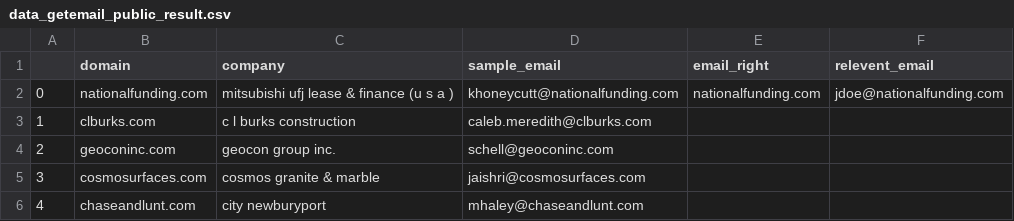
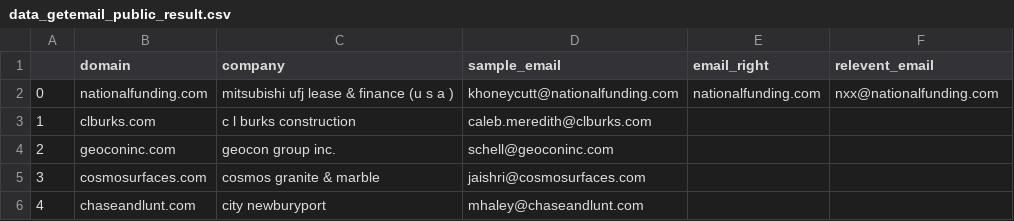
Before and after one commit to jainabhishek347/ScrapCompanyEmail, a CSV file: data_getemail_public_result.csv, drawn as a sheet.

```diff
--- a/data_getemail_public_result.csv
+++ b/data_getemail_public_result.csv
@@ -1,3 +1,3 @@
 ,domain,company,sample_email,email_right,relevent_email
-0,nationalfunding.com,mitsubishi ufj lease & finance (u s a ),khoneycutt@nationalfunding.com,nationalfunding.com,jdoe@nationalfunding.com
+0,nationalfunding.com,mitsubishi ufj lease & finance (u s a ),khoneycutt@nationalfunding.com,nationalfunding.com,nxx@nationalfunding.com
 1,clburks.com,c l burks construction,caleb.meredith@clburks.com,,
```
Also changed, not shown: 1 other file.
